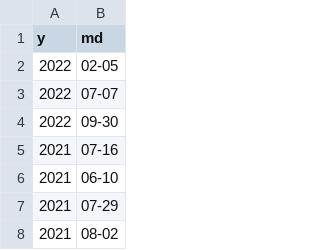
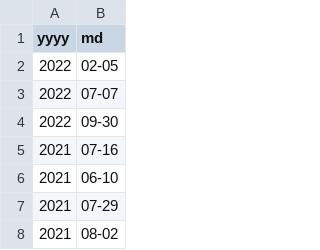
Before and after one commit to GaryZong/comment, a CSV file: comment/commentTime2.csv, drawn as a sheet; only a part is shown.

Commit message:
Update commentTime2.csv

```diff
--- a/comment/commentTime2.csv
+++ b/comment/commentTime2.csv
@@ -1,2 +1,2 @@
-y,md
+yyyy,md
 2022,02-05
```
